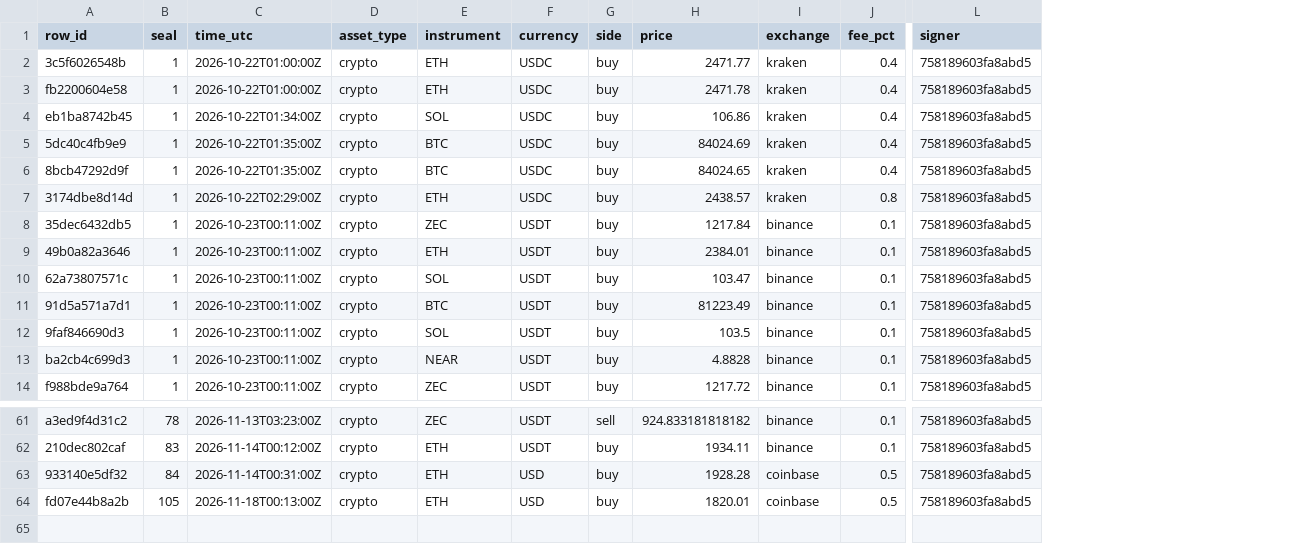
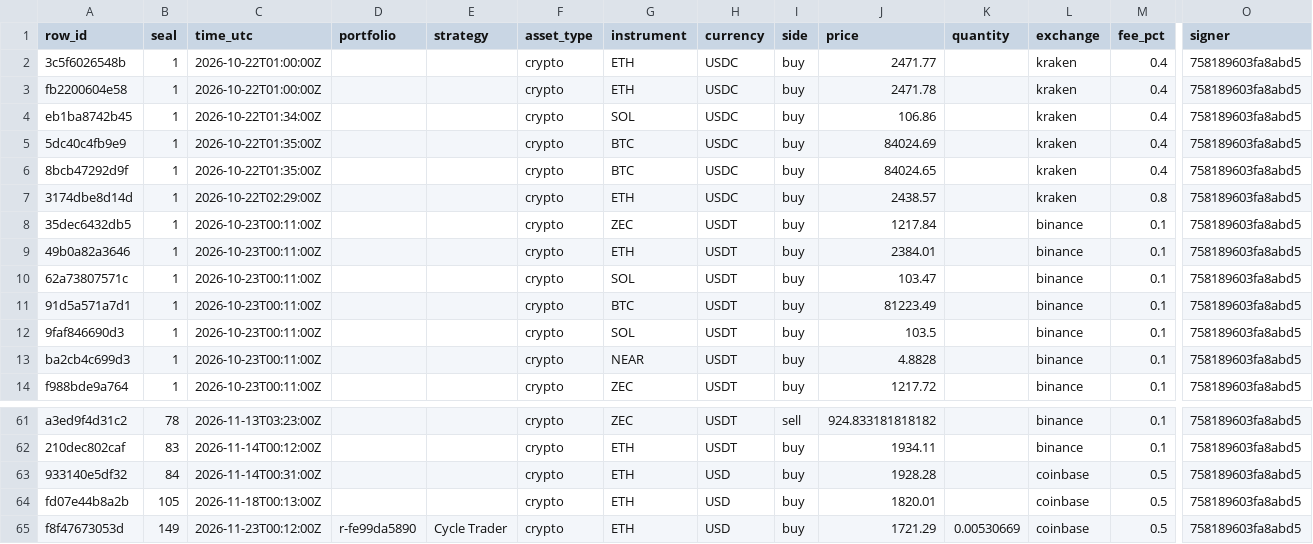
Before and after one commit to Botsfolio/trading-records, a CSV file: real-money/latest.csv, drawn as a sheet; only a part is shown, gaps mark what is left out; rows hold the shown columns only; the diff names each change by its address in the sheet, - before the commit and + after, or states it on an @@ line.

Commit message:
Seal 000149

```diff
--- a/real-money/latest.csv
+++ b/real-money/latest.csv
+column D (portfolio), empty
+column E (strategy), empty
+column K (quantity), empty
+row 65: f8f47673053d | 149 | 2026-11-23T00:12:00Z | r-fe99da5890 | Cycle Trader | crypto | ETH | USD | buy | 1721.29 | 0.00530669 | coinbase | 0.5 | 758189603fa8abd5
```
Also changed, not shown: battle/latest.csv, crypto-perpetual/latest.csv, 9 other files.
